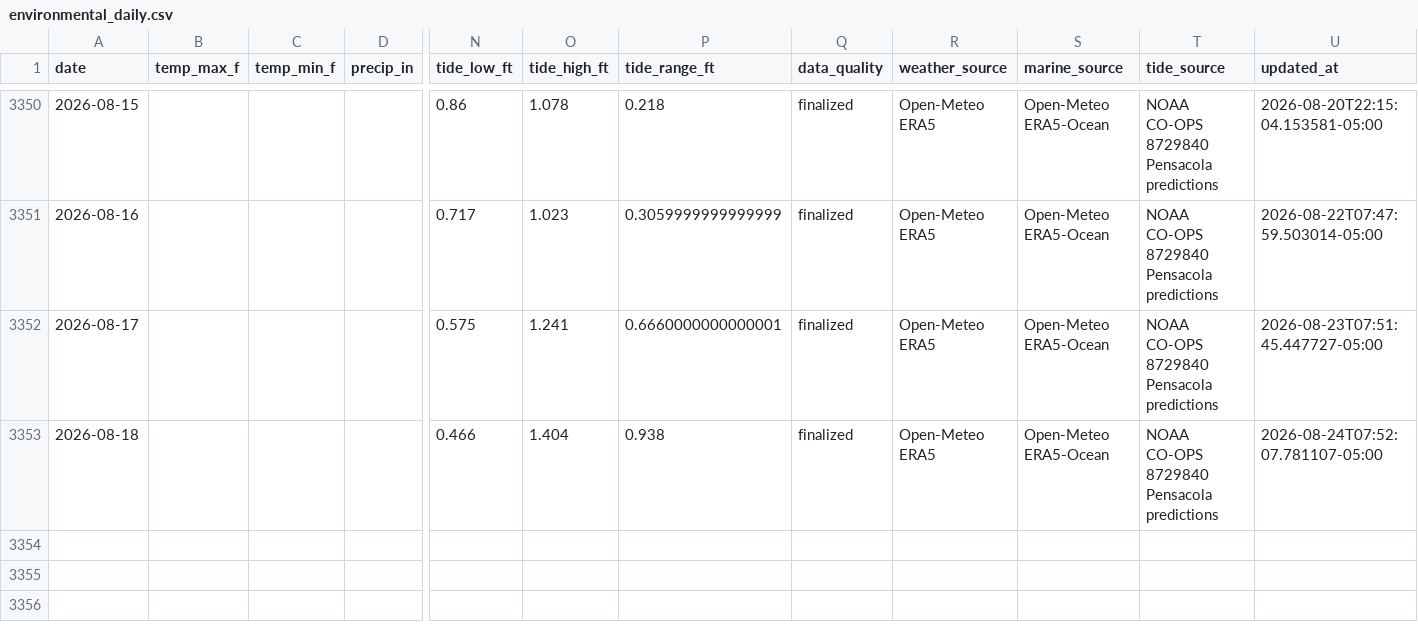
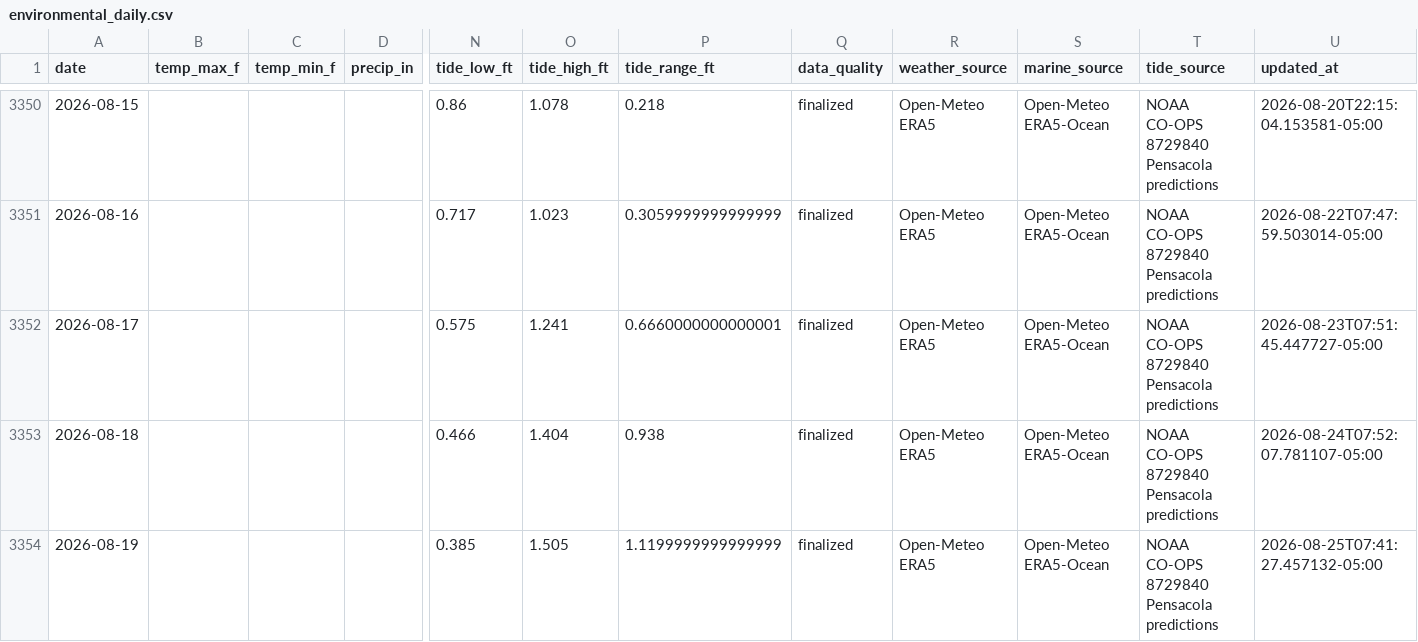
Before and after one commit to DCMedic/safe2swimpcb, a CSV file: data/pensacola-beach/environmental_daily.csv, drawn as a sheet; only a part is shown, gaps mark what is left out; rows hold the shown columns only; the diff names each change by its address in the sheet, - before the commit and + after, or states it on an @@ line.

```diff
--- a/data/pensacola-beach/environmental_daily.csv
+++ b/data/pensacola-beach/environmental_daily.csv
+row 3354: 2026-08-19 |  |  |  | 0.385 | 1.505 | 1.1199999999999999 | finalized | Open-Meteo ERA5 | Open-Meteo ERA5-Ocean | NOAA CO-OPS 8729840 Pensacola predictions | 2026-08-25T07:41:27.457132-05:00
```
Also changed, not shown: data/destin/environmental_daily.csv, data/navarre-beach/environmental_daily.csv, 17 other files.
